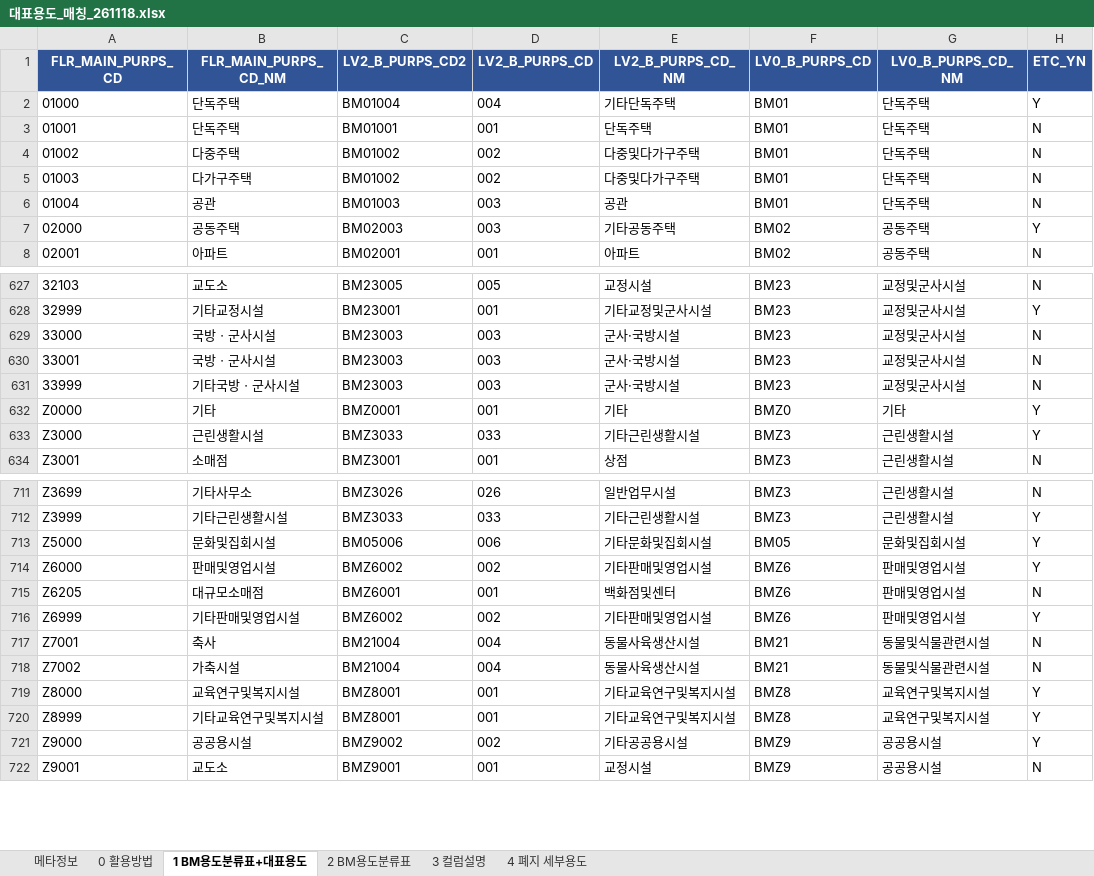
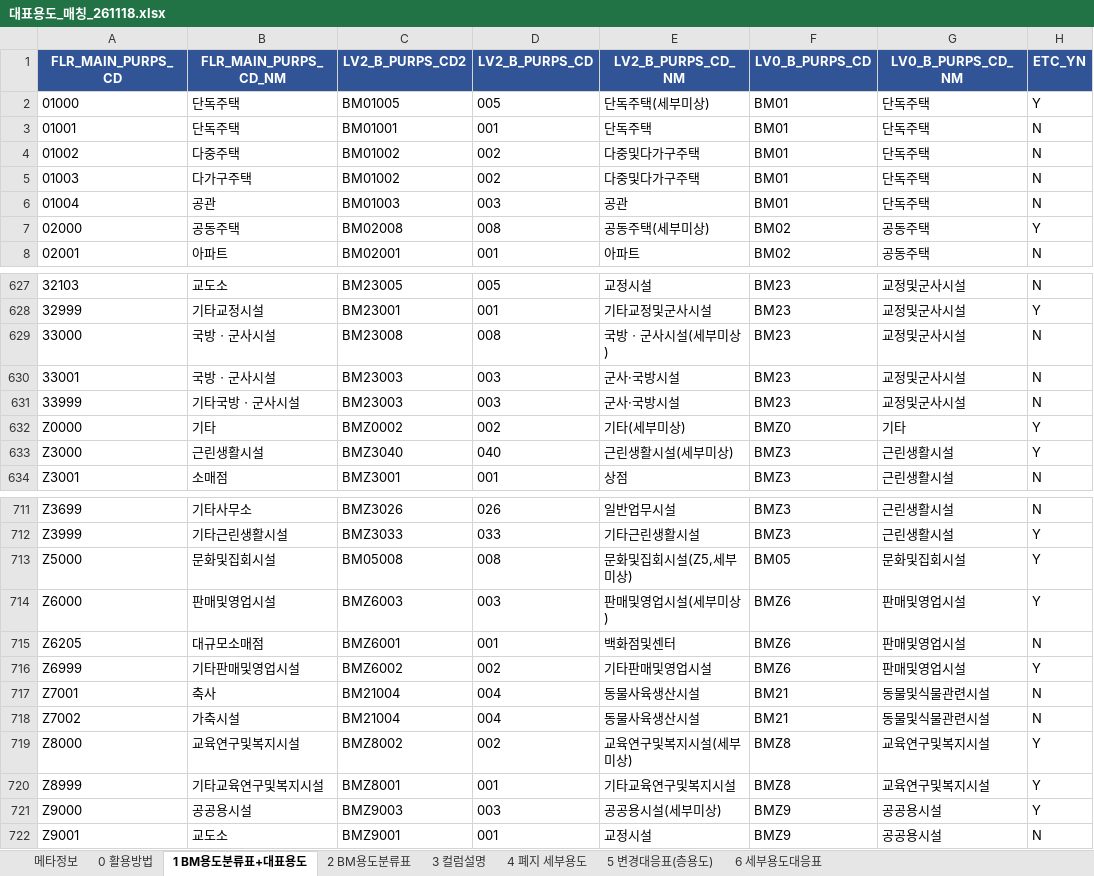
Before and after one commit to brainwt/building-benchmarking-categories, an Excel workbook: 대표용도_매칭_261118.xlsx, sheet 1 BM용도분류표+대표용도, drawn as a sheet; only a part is shown, gaps mark what is left out; values as stored, in another font and other column widths than the file's, no borders; the diff covers the shown part only; the diff names each change by its address in the sheet, - before the commit and + after, or states it on an @@ line.

```diff
--- a/대표용도_매칭_261118.xlsx (sheet 1 BM용도분류표+대표용도)
+++ b/대표용도_매칭_261118.xlsx (sheet 1 BM용도분류표+대표용도)
+sheet tab: 5 변경대응표(층용도)
+sheet tab: 6 세부용도대응표
-C2 (LV2_B_PURPS_CD2): BM01004
+C2 (LV2_B_PURPS_CD2): BM01005
-D2 (LV2_B_PURPS_CD): 004
+D2 (LV2_B_PURPS_CD): 005
-E2 (LV2_B_PURPS_CD_NM): 기타단독주택
+E2 (LV2_B_PURPS_CD_NM): 단독주택(세부미상)
-C7 (LV2_B_PURPS_CD2): BM02003
+C7 (LV2_B_PURPS_CD2): BM02008
-D7 (LV2_B_PURPS_CD): 003
+D7 (LV2_B_PURPS_CD): 008
-E7 (LV2_B_PURPS_CD_NM): 기타공동주택
+E7 (LV2_B_PURPS_CD_NM): 공동주택(세부미상)
-C629 (LV2_B_PURPS_CD2): BM23003
+C629 (LV2_B_PURPS_CD2): BM23008
-D629 (LV2_B_PURPS_CD): 003
+D629 (LV2_B_PURPS_CD): 008
-E629 (LV2_B_PURPS_CD_NM): 군사·국방시설
+E629 (LV2_B_PURPS_CD_NM): 국방ㆍ군사시설(세부미상)
-C632 (LV2_B_PURPS_CD2): BMZ0001
+C632 (LV2_B_PURPS_CD2): BMZ0002
-D632 (LV2_B_PURPS_CD): 001
+D632 (LV2_B_PURPS_CD): 002
-E632 (LV2_B_PURPS_CD_NM): 기타
+E632 (LV2_B_PURPS_CD_NM): 기타(세부미상)
-C633 (LV2_B_PURPS_CD2): BMZ3033
+C633 (LV2_B_PURPS_CD2): BMZ3040
-D633 (LV2_B_PURPS_CD): 033
+D633 (LV2_B_PURPS_CD): 040
-E633 (LV2_B_PURPS_CD_NM): 기타근린생활시설
+E633 (LV2_B_PURPS_CD_NM): 근린생활시설(세부미상)
-C713 (LV2_B_PURPS_CD2): BM05006
+C713 (LV2_B_PURPS_CD2): BM05008
-D713 (LV2_B_PURPS_CD): 006
+D713 (LV2_B_PURPS_CD): 008
-E713 (LV2_B_PURPS_CD_NM): 기타문화및집회시설
+E713 (LV2_B_PURPS_CD_NM): 문화및집회시설(Z5,세부미상)
-C714 (LV2_B_PURPS_CD2): BMZ6002
+C714 (LV2_B_PURPS_CD2): BMZ6003
-D714 (LV2_B_PURPS_CD): 002
+D714 (LV2_B_PURPS_CD): 003
-E714 (LV2_B_PURPS_CD_NM): 기타판매및영업시설
+E714 (LV2_B_PURPS_CD_NM): 판매및영업시설(세부미상)
-C719 (LV2_B_PURPS_CD2): BMZ8001
+C719 (LV2_B_PURPS_CD2): BMZ8002
-D719 (LV2_B_PURPS_CD): 001
+D719 (LV2_B_PURPS_CD): 002
-E719 (LV2_B_PURPS_CD_NM): 기타교육연구및복지시설
+E719 (LV2_B_PURPS_CD_NM): 교육연구및복지시설(세부미상)
-C721 (LV2_B_PURPS_CD2): BMZ9002
+C721 (LV2_B_PURPS_CD2): BMZ9003
-D721 (LV2_B_PURPS_CD): 002
+D721 (LV2_B_PURPS_CD): 003
-E721 (LV2_B_PURPS_CD_NM): 기타공공용시설
+E721 (LV2_B_PURPS_CD_NM): 공공용시설(세부미상)
```
Also changed, not shown: 90 edited cells elsewhere in this sheet, sheet 2 BM용도분류표, sheet 메타정보, sheet 0 활용방법, 5 other files.
